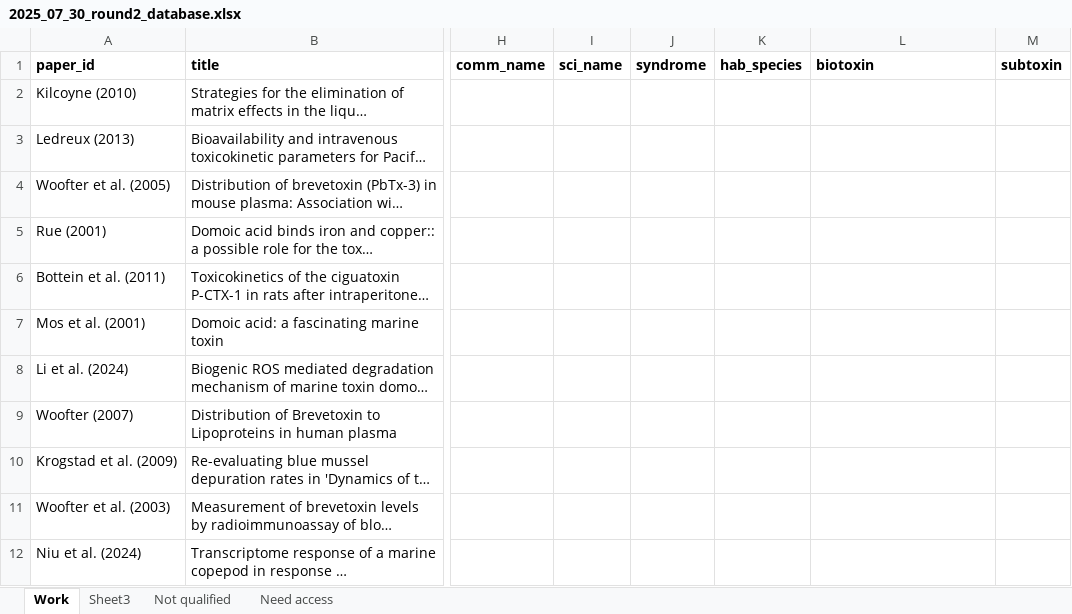
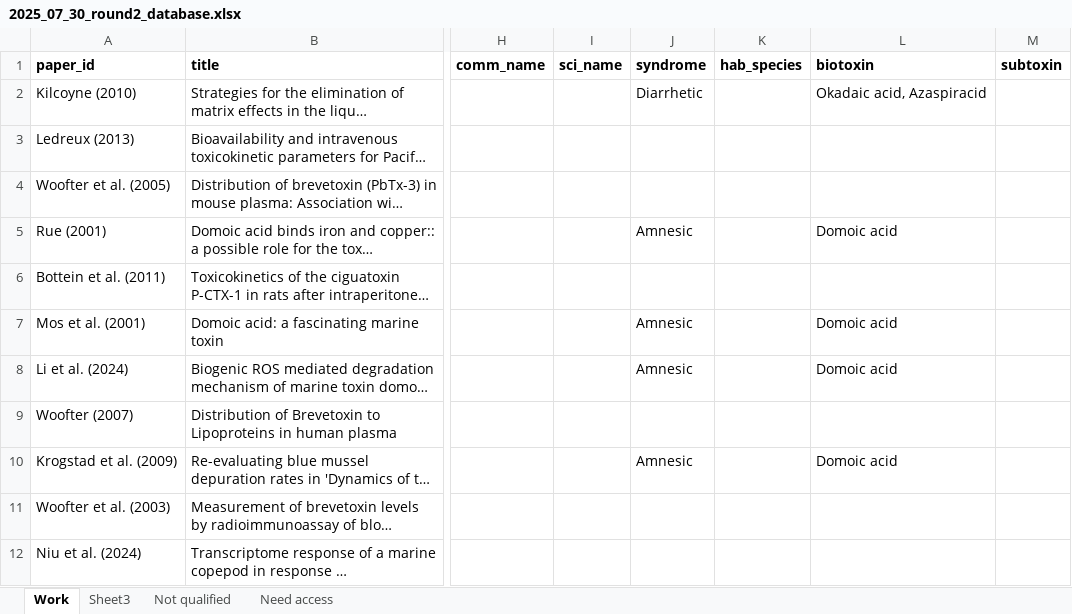
Before and after one commit to cfree14/hab_depuration, an Excel workbook: data/lit_review/round2/raw/2025_07_30_round2_database.xlsx, sheet Work, drawn as a sheet; only a part is shown, gaps mark what is left out; long unchanged cells end in …; values as stored, in another font and other column widths than the file's, no borders; the diff covers the shown part only; the diff names each change by its address in the sheet, - before the commit and + after, or states it on an @@ line.

```diff
--- a/data/lit_review/round2/raw/2025_07_30_round2_database.xlsx (sheet Work)
+++ b/data/lit_review/round2/raw/2025_07_30_round2_database.xlsx (sheet Work)
-J2 (syndrome): (empty)
+J2 (syndrome): Diarrhetic
-L2 (biotoxin): (empty)
+L2 (biotoxin): Okadaic acid, Azaspiracid
-J5 (syndrome): (empty)
+J5 (syndrome): Amnesic
-L5 (biotoxin): (empty)
+L5 (biotoxin): Domoic acid
-J7:J8 (syndrome): (empty)
+J7:J8 (syndrome): Amnesic
-L7:L8 (biotoxin): (empty)
+L7:L8 (biotoxin): Domoic acid
-J10 (syndrome): (empty)
+J10 (syndrome): Amnesic
-L10 (biotoxin): (empty)
+L10 (biotoxin): Domoic acid
```
Also changed, not shown: 121 edited cells elsewhere in this sheet, 2 other files.
